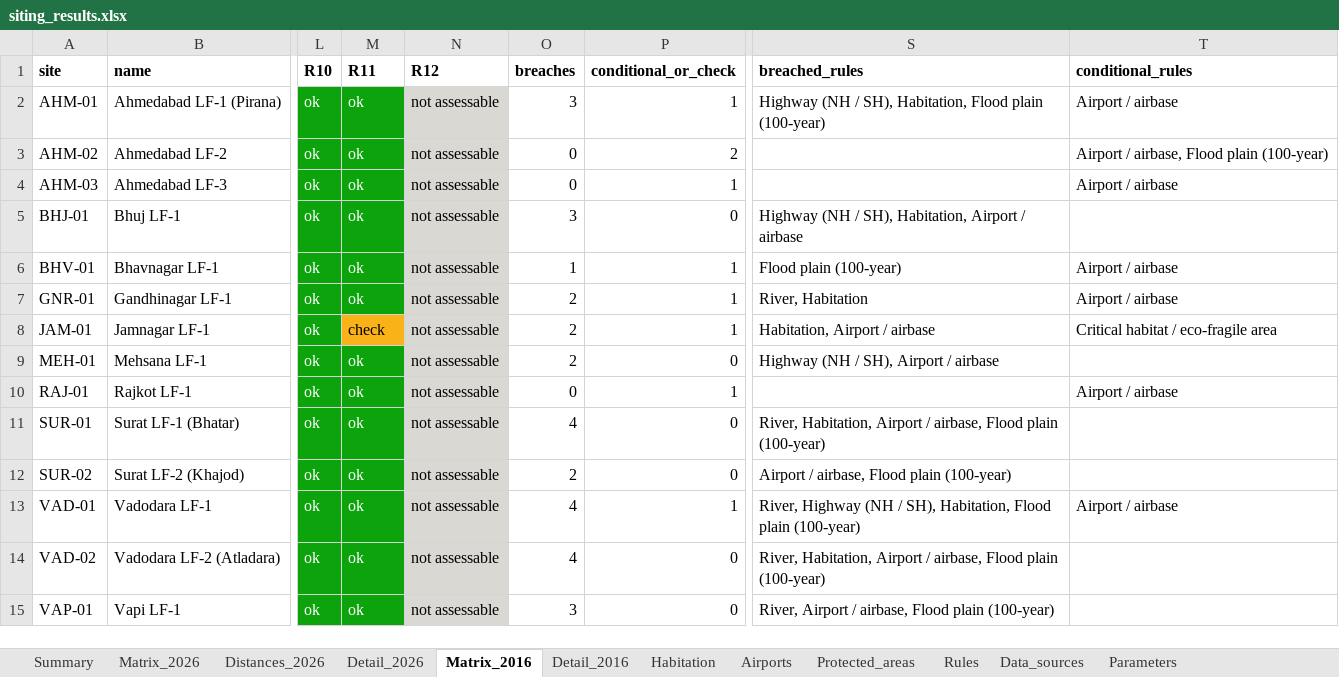
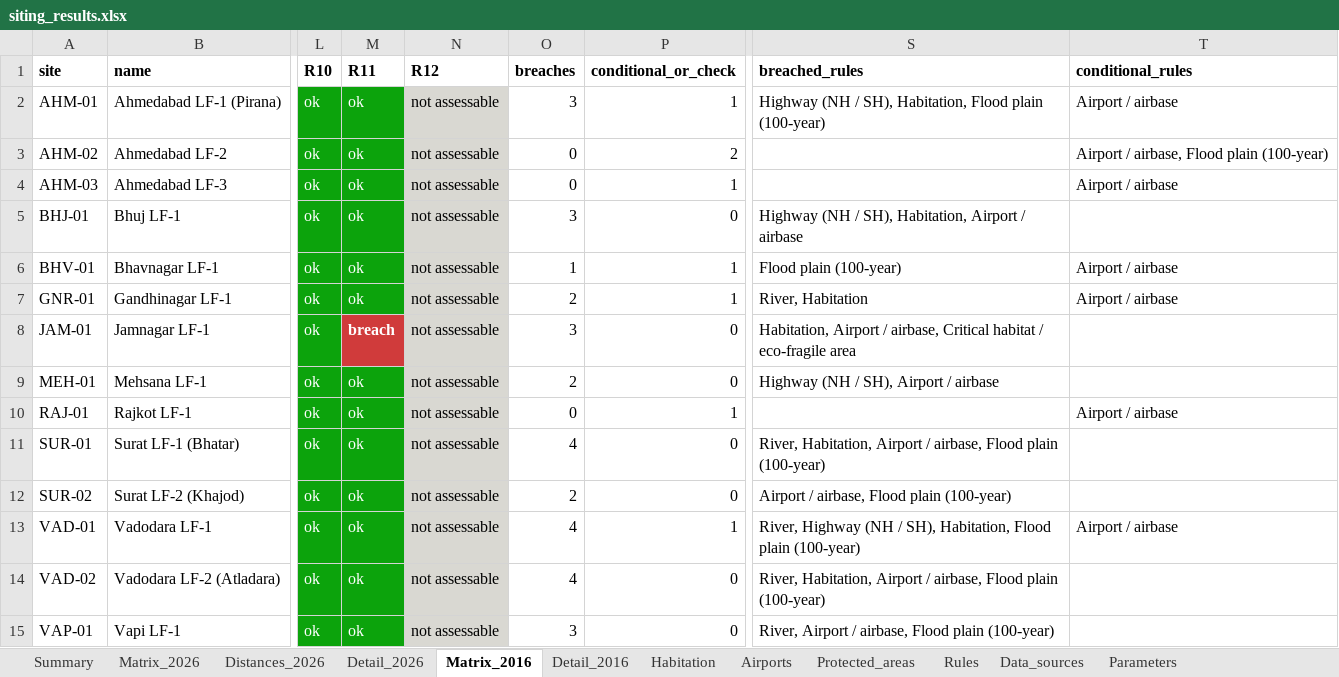
Before and after one commit to wre9-tesh/waste-managment-project-1, an Excel workbook: siting_compliance_26Sep/outputs/tables/siting_results.xlsx, sheet Matrix_2016, drawn as a sheet; only a part is shown, gaps mark what is left out; values as stored, in another font and other column widths than the file's, no borders; the diff names each change by its address in the sheet, - before the commit and + after, or states it on an @@ line.

```diff
--- a/siting_compliance_26Sep/outputs/tables/siting_results.xlsx (sheet Matrix_2016)
+++ b/siting_compliance_26Sep/outputs/tables/siting_results.xlsx (sheet Matrix_2016)
-M8 (R11): check
+M8 (R11): breach
@@ M8 fill: #FAB219 → #D03B3B, bold: off → on, text colour: black → #FFFFFF @@
-O8 (breaches): 2
+O8 (breaches): 3
-P8 (conditional_or_check): 1
+P8 (conditional_or_check): 0
-S8 (breached_rules): …Airport / airbase
+S8 (breached_rules): …Airport / airbase, Critical habitat / eco-fragile area
-T8 (conditional_rules): Critical habitat / eco-fragile area
+T8 (conditional_rules): (empty)
```
Also changed, not shown: sheet Detail_2016, sheet Detail_2026, sheet Parameters, sheet Matrix_2026, sheet Summary, sheet Rules, 45 other files.
